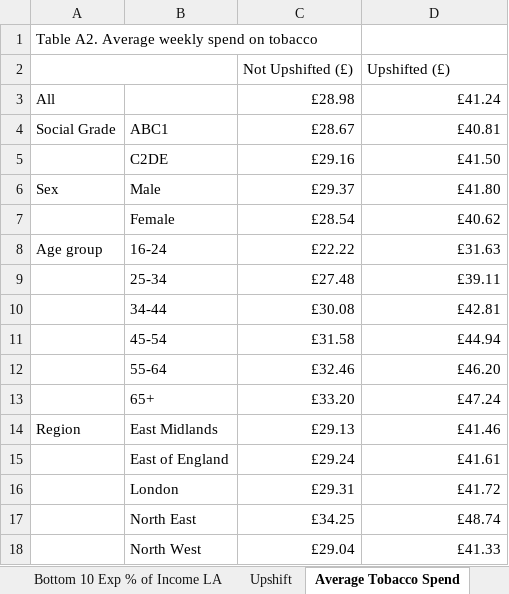
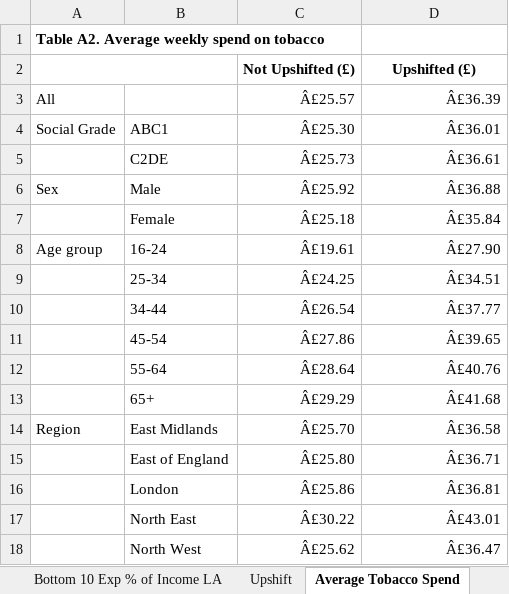
Before and after one commit to STAPM/smoke-free-dividend, an Excel workbook: output/main results/summary_table.xlsx, sheet Average Tobacco Spend, drawn as a sheet; only a part is shown; values as stored, in another font and other column widths than the file's, no borders; removed rows and columns are numbered as before the commit, all else as after; the diff covers the shown part only; the diff names each change by its address in the sheet, - before the commit and + after, or states it on an @@ line.

```diff
--- a/output/main results/summary_table.xlsx (sheet Average Tobacco Spend)
+++ b/output/main results/summary_table.xlsx (sheet Average Tobacco Spend)
-A1 bold: off
+A1 bold: on
@@ C2:D2 bold: off → on, alignment: left → center @@
-row 3: All |  | £28.98 | £41.24
+row 3: All |  | Â£25.57 | Â£36.39
-C4 (Not Upshifted (£)): £28.67
+C4 (Not Upshifted (£)): Â£25.30
-D4 (Upshifted (£)): £40.81
+D4 (Upshifted (£)): Â£36.01
-C5 (Not Upshifted (£)): £29.16
+C5 (Not Upshifted (£)): Â£25.73
-D5 (Upshifted (£)): £41.50
+D5 (Upshifted (£)): Â£36.61
-C6 (Not Upshifted (£)): £29.37
+C6 (Not Upshifted (£)): Â£25.92
-D6 (Upshifted (£)): £41.80
+D6 (Upshifted (£)): Â£36.88
-C7 (Not Upshifted (£)): £28.54
+C7 (Not Upshifted (£)): Â£25.18
-D7 (Upshifted (£)): £40.62
+D7 (Upshifted (£)): Â£35.84
-C8 (Not Upshifted (£)): £22.22
+C8 (Not Upshifted (£)): Â£19.61
-D8 (Upshifted (£)): £31.63
+D8 (Upshifted (£)): Â£27.90
-C9 (Not Upshifted (£)): £27.48
+C9 (Not Upshifted (£)): Â£24.25
-D9 (Upshifted (£)): £39.11
+D9 (Upshifted (£)): Â£34.51
-C10 (Not Upshifted (£)): £30.08
+C10 (Not Upshifted (£)): Â£26.54
-D10 (Upshifted (£)): £42.81
+D10 (Upshifted (£)): Â£37.77
-C11 (Not Upshifted (£)): £31.58
+C11 (Not Upshifted (£)): Â£27.86
-D11 (Upshifted (£)): £44.94
+D11 (Upshifted (£)): Â£39.65
-C12 (Not Upshifted (£)): £32.46
+C12 (Not Upshifted (£)): Â£28.64
-D12 (Upshifted (£)): £46.20
+D12 (Upshifted (£)): Â£40.76
-C13 (Not Upshifted (£)): £33.20
+C13 (Not Upshifted (£)): Â£29.29
-D13 (Upshifted (£)): £47.24
+D13 (Upshifted (£)): Â£41.68
-C14 (Not Upshifted (£)): £29.13
+C14 (Not Upshifted (£)): Â£25.70
-D14 (Upshifted (£)): £41.46
+D14 (Upshifted (£)): Â£36.58
-C15 (Not Upshifted (£)): £29.24
+C15 (Not Upshifted (£)): Â£25.80
-D15 (Upshifted (£)): £41.61
+D15 (Upshifted (£)): Â£36.71
-C16 (Not Upshifted (£)): £29.31
+C16 (Not Upshifted (£)): Â£25.86
-D16 (Upshifted (£)): £41.72
+D16 (Upshifted (£)): Â£36.81
-C17 (Not Upshifted (£)): £34.25
+C17 (Not Upshifted (£)): Â£30.22
-D17 (Upshifted (£)): £48.74
+D17 (Upshifted (£)): Â£43.01
-C18 (Not Upshifted (£)): £29.04
+C18 (Not Upshifted (£)): Â£25.62
-D18 (Upshifted (£)): £41.33
+D18 (Upshifted (£)): Â£36.47
```
Also changed, not shown: 8 edited cells elsewhere in this sheet, sheet LA data, sheet Region data, sheet Top 10 Exp % of Income LA, sheet Bottom 10 Exp % of Income LA, sheet Dividend, sheet Upshift, 2 more sheets, 30 other files.
